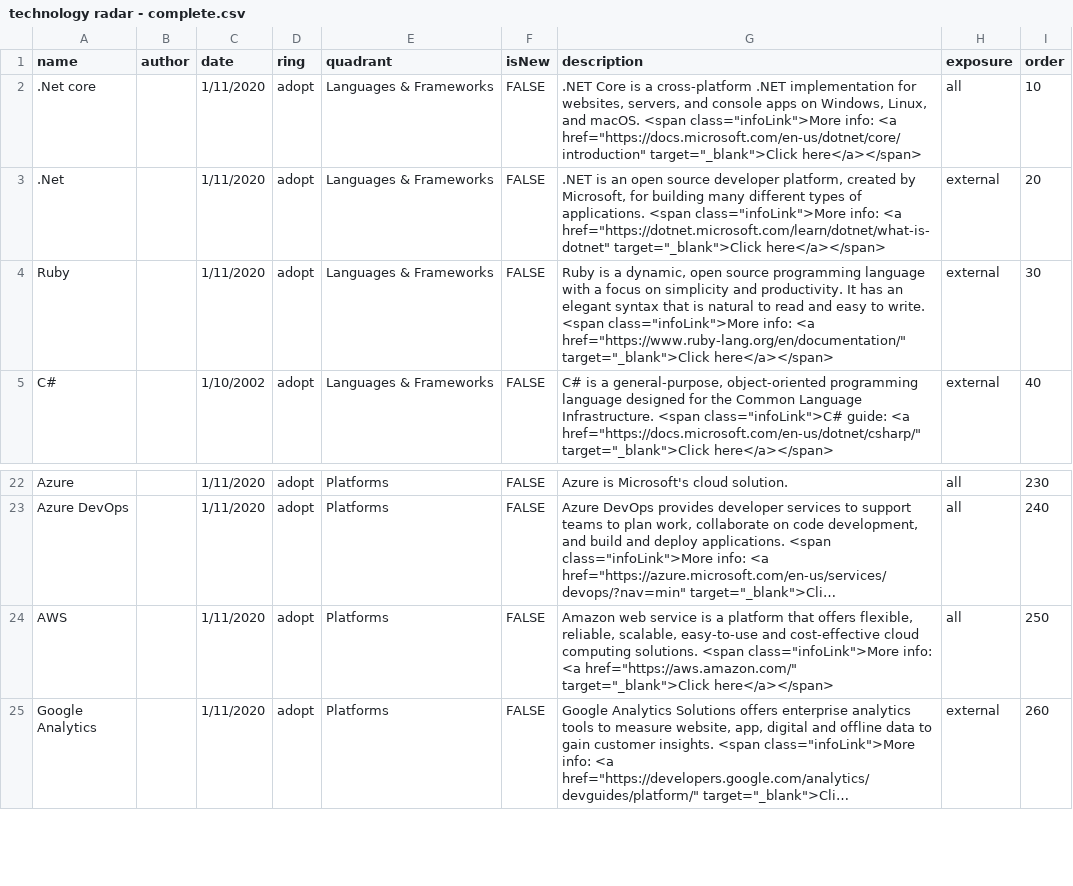
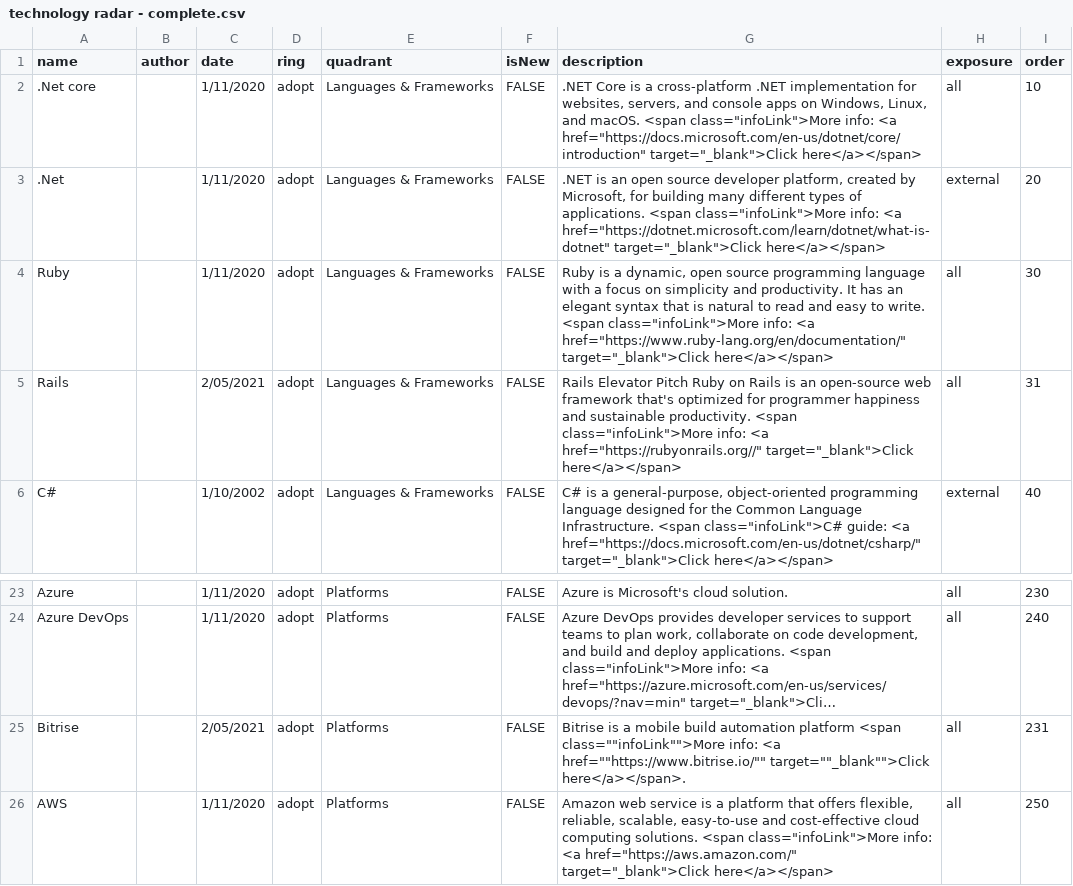
Before and after one commit to thoughtworks/build-your-own-radar, a CSV file: dist/technology radar - complete.csv, drawn as a sheet; only a part is shown, gaps mark what is left out; the shorter side is filled out with more unchanged rows; long unchanged cells end in …; the diff names each change by its address in the sheet, - before the commit and + after, or states it on an @@ line.

Commit message:
feat (platforms) add Rails and Bitrise

```diff
--- a/dist/technology radar - complete.csv
+++ b/dist/technology radar - complete.csv
-H4 (exposure): external
+H4 (exposure): all
+row 5: Rails |  | 2/05/2021 | adopt | Languages & Frameworks | FALSE | Rails Elevator Pitch Ruby on Rails is an open-source web framework that's optimized for programmer happiness and sustainable productivity. <span class="infoLink">More info: <a href="https://rubyonrails.org//" target="_blank">Click here</a></span> | all | 31
+row 25: Bitrise |  | 2/05/2021 | adopt | Platforms | FALSE | Bitrise is a mobile build automation platform <span class=""infoLink"">More info: <a href=""https://www.bitrise.io/"" target=""_blank"">Click here</a></span>. | all | 231
```
